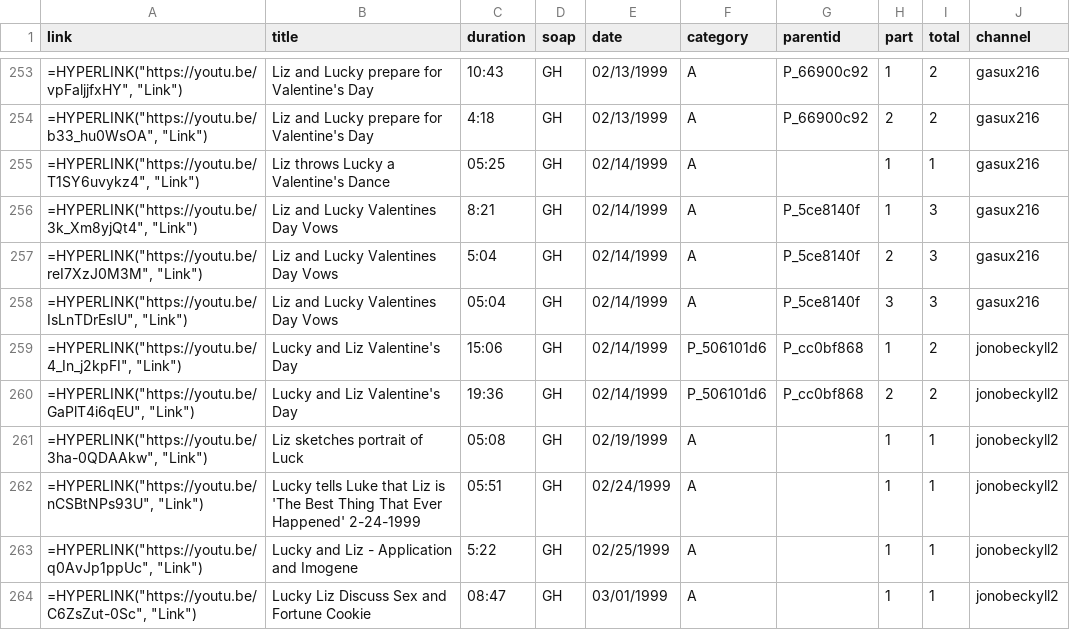
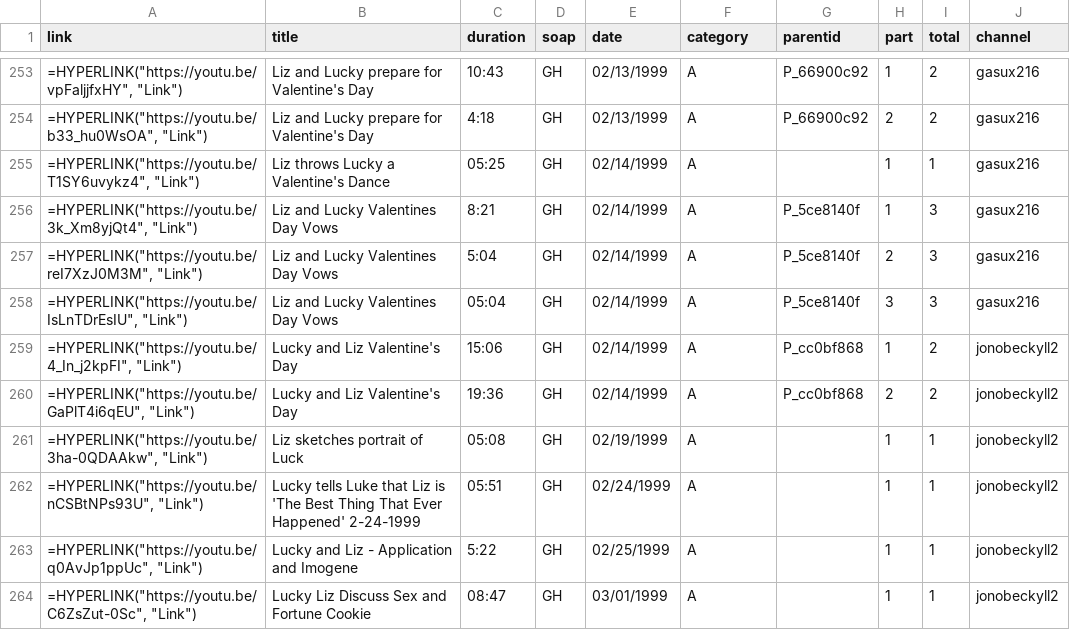
Before and after one commit to HamiltonBernique/SoapJack, a CSV file: GH/gh-1990-to-1999.csv, drawn as a sheet; only a part is shown, gaps mark what is left out.

```diff
--- a/GH/gh-1990-to-1999.csv
+++ b/GH/gh-1990-to-1999.csv
@@ -258,4 +258,4 @@ link,title,duration,soap,date,category,parentid,part,total,channel
 "=HYPERLINK(""https://youtu.be/IsLnTDrEsIU"", ""Link"")",Liz and Lucky Valentines Day Vows,05:04,GH,02/14/1999,A,P_5ce8140f,3,3,gasux216
-"=HYPERLINK(""https://youtu.be/4_In_j2kpFI"", ""Link"")",Lucky and Liz Valentine's Day,15:06,GH,02/14/1999,P_506101d6,P_cc0bf868,1,2,jonobeckyll2
-"=HYPERLINK(""https://youtu.be/GaPlT4i6qEU"", ""Link"")",Lucky and Liz Valentine's Day,19:36,GH,02/14/1999,P_506101d6,P_cc0bf868,2,2,jonobeckyll2
+"=HYPERLINK(""https://youtu.be/4_In_j2kpFI"", ""Link"")",Lucky and Liz Valentine's Day,15:06,GH,02/14/1999,A,P_cc0bf868,1,2,jonobeckyll2
+"=HYPERLINK(""https://youtu.be/GaPlT4i6qEU"", ""Link"")",Lucky and Liz Valentine's Day,19:36,GH,02/14/1999,A,P_cc0bf868,2,2,jonobeckyll2
 "=HYPERLINK(""https://youtu.be/3ha-0QDAAkw"", ""Link"")",Liz sketches portrait of Luck,05:08,GH,02/19/1999,A,,1,1,jonobeckyll2
```
Also changed, not shown: EMMY/emmy-1980-to-1989.csv, EMMY/emmy-1990-to-1999.csv, 9 other files.
